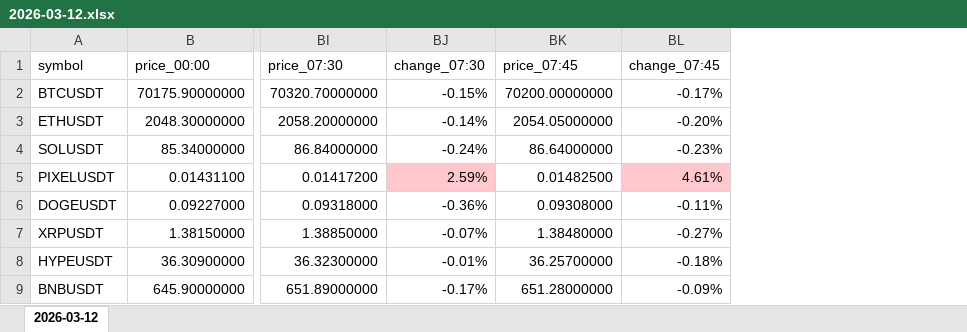
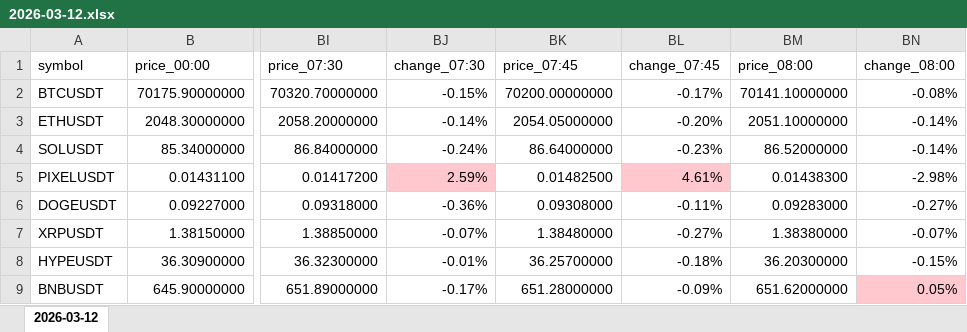
Before and after one commit to smallocean43658/data, an Excel workbook: binance-usdt-perpetual-data/weeks/2026-03-09_2026-03-15/2026-03-12.xlsx, sheet 2026-03-12, drawn as a sheet; only a part is shown, gaps mark what is left out; values as stored, in another font and other column widths than the file's, no borders; the diff names each change by its address in the sheet, - before the commit and + after, or states it on an @@ line.

Commit message:
chore:data update Binance USDT perpetual Excel files

```diff
--- a/binance-usdt-perpetual-data/weeks/2026-03-09_2026-03-15/2026-03-12.xlsx (sheet 2026-03-12)
+++ b/binance-usdt-perpetual-data/weeks/2026-03-09_2026-03-15/2026-03-12.xlsx (sheet 2026-03-12)
+column BM (price_08:00), rows 2-9: 70141.10000000 | 2051.10000000 | 86.52000000 | 0.01438300 | 0.09283000 | 1.38380000 | 36.20300000 | 651.62000000
+column BN (change_08:00), rows 2-9: -0.08% | -0.14% | -0.14% | -2.98% | -0.27% | -0.07% | -0.15% | 0.05%
```
Also changed, not shown: 1 other file.
